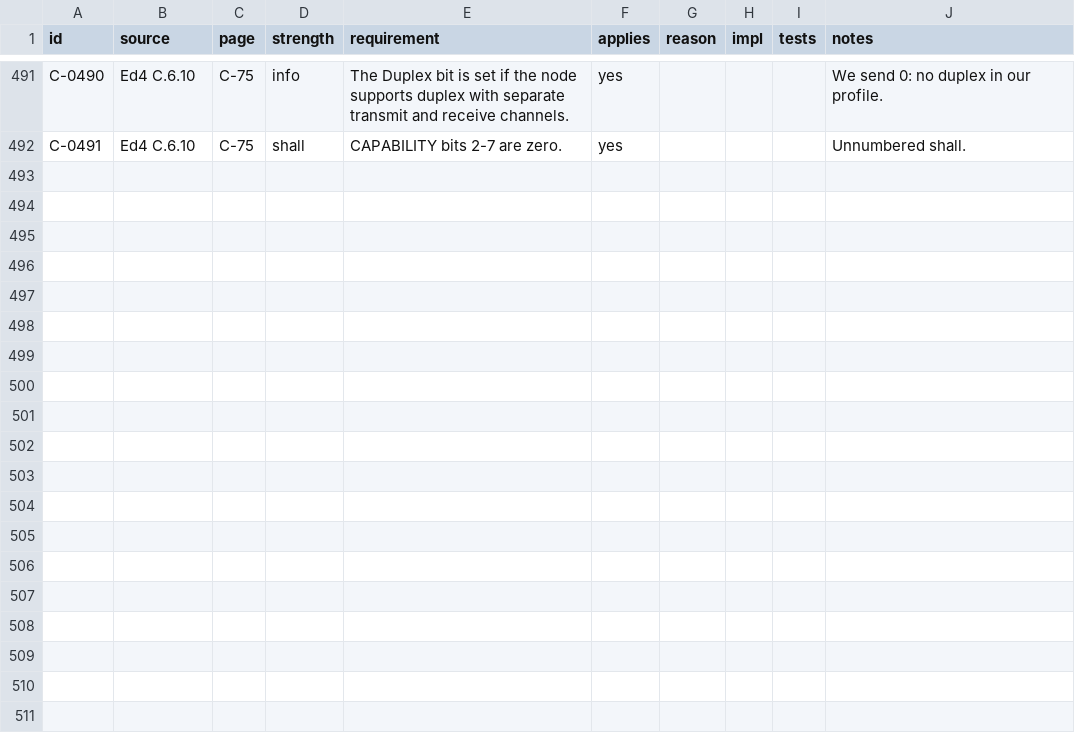
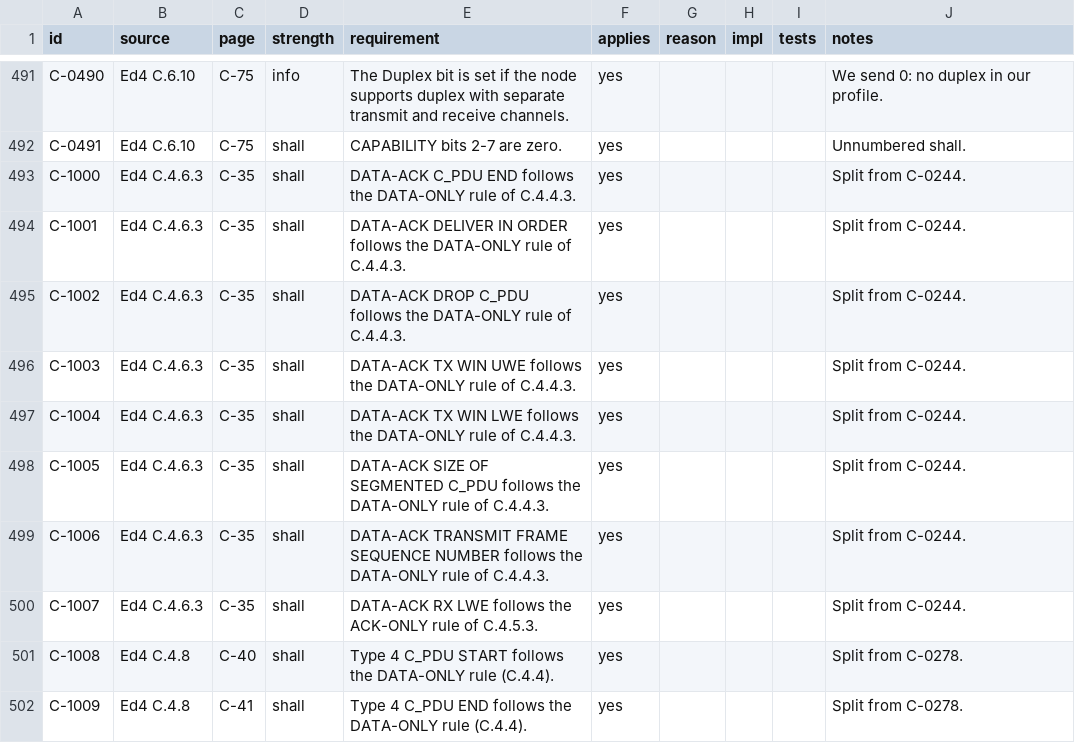
Before and after one commit to M0LTE/s5066-conformance, a TSV file: matrix/C.tsv, drawn as a sheet; only a part is shown, gaps mark what is left out; the diff covers the shown part only.

```diff
--- a/matrix/C.tsv
+++ b/matrix/C.tsv
@@ -492 +492,11 @@ C-0490	Ed4 C.6.10	C-75	info	The Duplex bit is set if the node supports duplex wi
 C-0491	Ed4 C.6.10	C-75	shall	CAPABILITY bits 2-7 are zero.	yes				Unnumbered shall.
+C-1000	Ed4 C.4.6.3	C-35	shall	DATA-ACK C_PDU END follows the DATA-ONLY rule of C.4.4.3.	yes				Split from C-0244.
+C-1001	Ed4 C.4.6.3	C-35	shall	DATA-ACK DELIVER IN ORDER follows the DATA-ONLY rule of C.4.4.3.	yes				Split from C-0244.
+C-1002	Ed4 C.4.6.3	C-35	shall	DATA-ACK DROP C_PDU follows the DATA-ONLY rule of C.4.4.3.	yes				Split from C-0244.
+C-1003	Ed4 C.4.6.3	C-35	shall	DATA-ACK TX WIN UWE follows the DATA-ONLY rule of C.4.4.3.	yes				Split from C-0244.
+C-1004	Ed4 C.4.6.3	C-35	shall	DATA-ACK TX WIN LWE follows the DATA-ONLY rule of C.4.4.3.	yes				Split from C-0244.
+C-1005	Ed4 C.4.6.3	C-35	shall	DATA-ACK SIZE OF SEGMENTED C_PDU follows the DATA-ONLY rule of C.4.4.3.	yes				Split from C-0244.
+C-1006	Ed4 C.4.6.3	C-35	shall	DATA-ACK TRANSMIT FRAME SEQUENCE NUMBER follows the DATA-ONLY rule of C.4.4.3.	yes				Split from C-0244.
+C-1007	Ed4 C.4.6.3	C-35	shall	DATA-ACK RX LWE follows the ACK-ONLY rule of C.4.5.3.	yes				Split from C-0244.
+C-1008	Ed4 C.4.8	C-40	shall	Type 4 C_PDU START follows the DATA-ONLY rule (C.4.4).	yes				Split from C-0278.
+C-1009	Ed4 C.4.8	C-41	shall	Type 4 C_PDU END follows the DATA-ONLY rule (C.4.4).	yes				Split from C-0278.
```
Also changed, not shown: 10 added rows and 41 edited cells elsewhere in this file.
